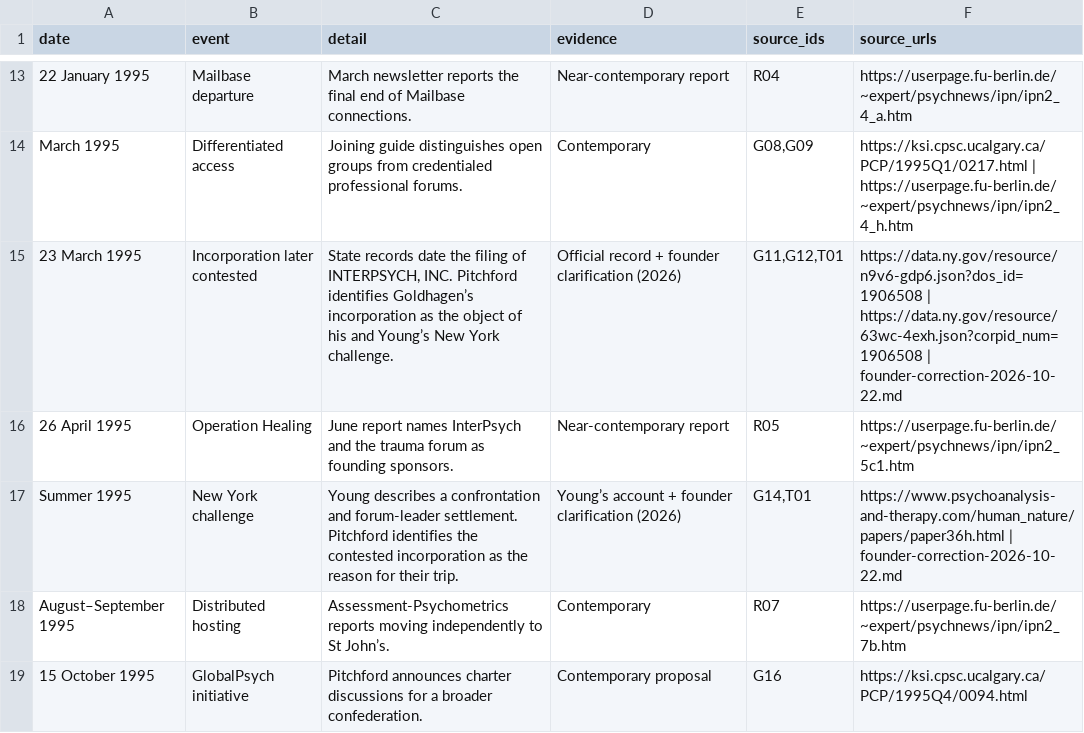
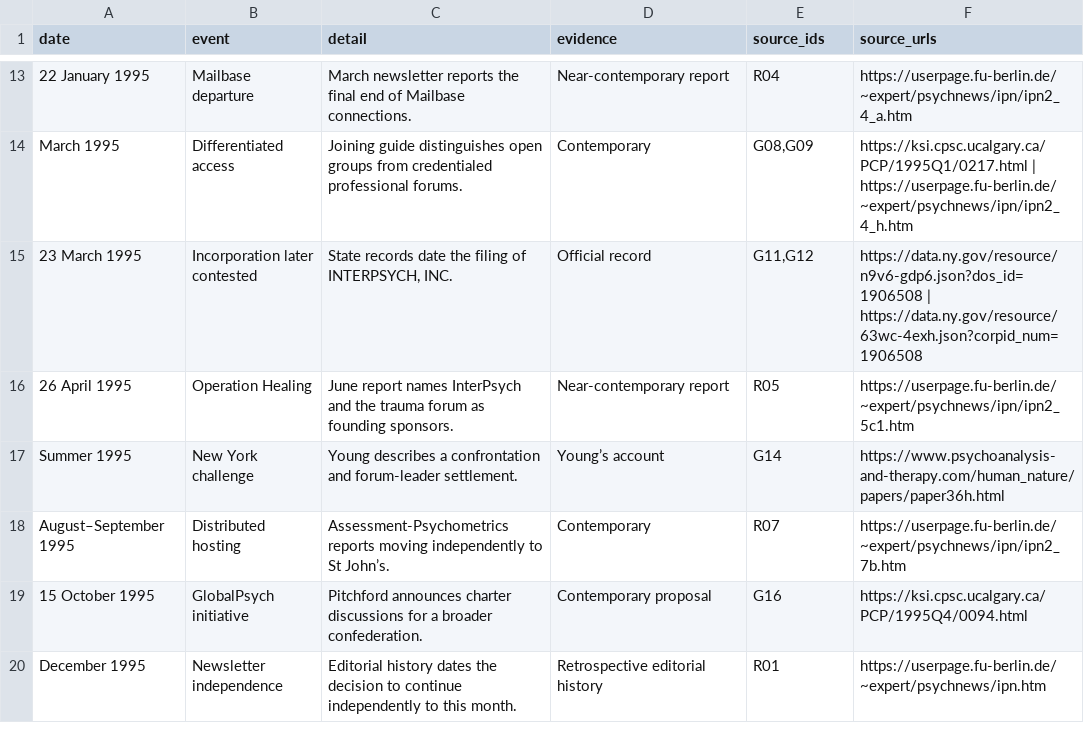
Before and after one commit to ipitchford/evidence-press-site, a CSV file: assets/interpsych/timeline.csv, drawn as a sheet; only a part is shown, gaps mark what is left out; the shorter side is filled out with more unchanged rows; the diff names each change by its address in the sheet, - before the commit and + after, or states it on an @@ line.

```diff
--- a/assets/interpsych/timeline.csv
+++ b/assets/interpsych/timeline.csv
-C15 (detail): …INTERPSYCH, INC. Pitchford identifies Goldhagen’s incorporation as the object of his and Young’s New York challenge.
+C15 (detail): …INTERPSYCH, INC.
-D15 (evidence): Official record + founder clarification (2026)
+D15 (evidence): Official record
-E15 (source_ids): G11,G12,T01
+E15 (source_ids): G11,G12
-F15 (source_urls): …| https://data.ny.gov/resource/63wc-4exh.json?corpid_num=1906508 | founder-correction-2026-10-22.md
+F15 (source_urls): …| https://data.ny.gov/resource/63wc-4exh.json?corpid_num=1906508
-C17 (detail): …forum-leader settlement. Pitchford identifies the contested incorporation as the reason for their trip.
+C17 (detail): …forum-leader settlement.
-D17 (evidence): Young’s account + founder clarification (2026)
+D17 (evidence): Young’s account
-E17 (source_ids): G14,T01
+E17 (source_ids): G14
-F17 (source_urls): https://www.psychoanalysis-and-therapy.com/human_nature/papers/paper36h.html | founder-correction-2026-10-22.md
+F17 (source_urls): https://www.psychoanalysis-and-therapy.com/human_nature/papers/paper36h.html
```
Also changed, not shown: assets/interpsych/people.csv, assets/interpsych/source-catalogue.csv, 9 other files.
